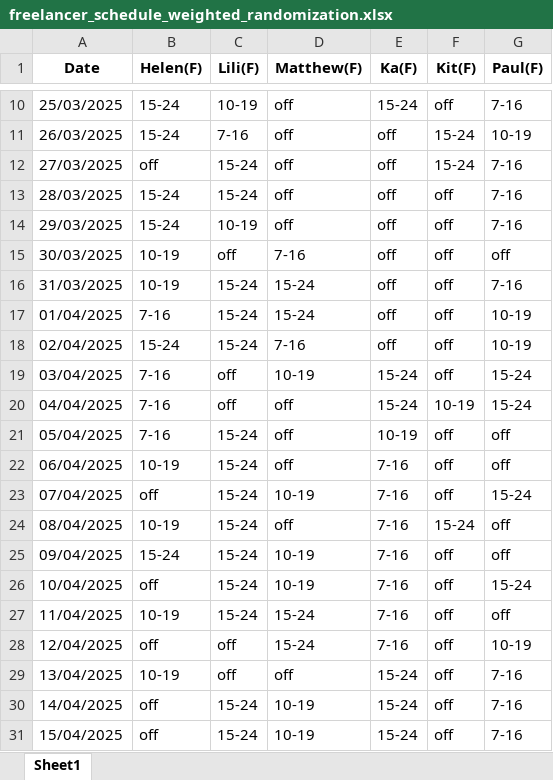
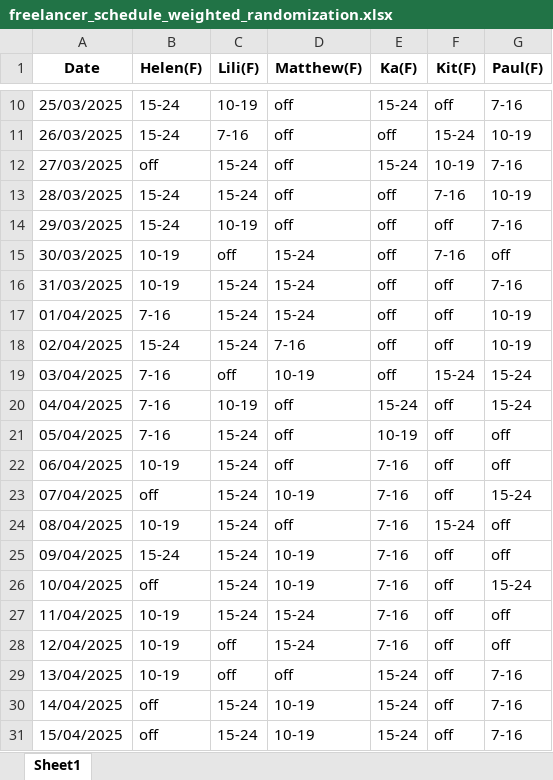
Before and after one commit to AiroGriefwind/ScheduleMaker, an Excel workbook: freelancer_schedule_weighted_randomization.xlsx, sheet Sheet1, drawn as a sheet; only a part is shown, gaps mark what is left out; values as stored, in another font and other column widths than the file's, no borders; the diff names each change by its address in the sheet, - before the commit and + after, or states it on an @@ line.

Commit message:
rules storage, schedule_generate based on given rules(untested)

```diff
--- a/freelancer_schedule_weighted_randomization.xlsx (sheet Sheet1)
+++ b/freelancer_schedule_weighted_randomization.xlsx (sheet Sheet1)
-E12 (Ka(F)): off
+E12 (Ka(F)): 15-24
-F12 (Kit(F)): 15-24
+F12 (Kit(F)): 10-19
-F13 (Kit(F)): off
+F13 (Kit(F)): 7-16
-G13 (Paul(F)): 7-16
+G13 (Paul(F)): 10-19
-D15 (Matthew(F)): 7-16
+D15 (Matthew(F)): 15-24
-F15 (Kit(F)): off
+F15 (Kit(F)): 7-16
-E19 (Ka(F)): 15-24
+E19 (Ka(F)): off
-F19 (Kit(F)): off
+F19 (Kit(F)): 15-24
-C20 (Lili(F)): off
+C20 (Lili(F)): 10-19
-F20 (Kit(F)): 10-19
+F20 (Kit(F)): off
-B28 (Helen(F)): off
+B28 (Helen(F)): 10-19
-G28 (Paul(F)): 10-19
+G28 (Paul(F)): off
```
Also changed, not shown: 2 other files.
